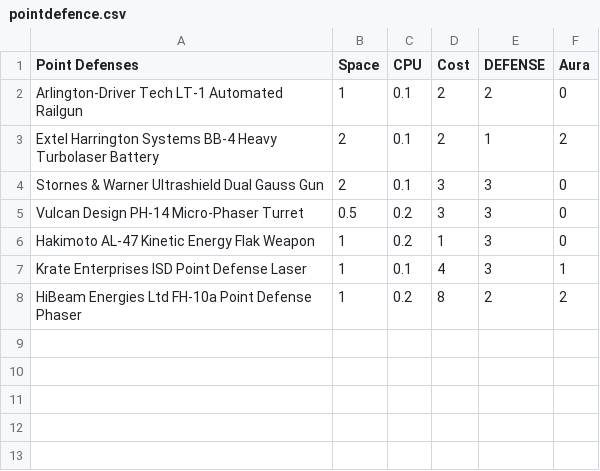
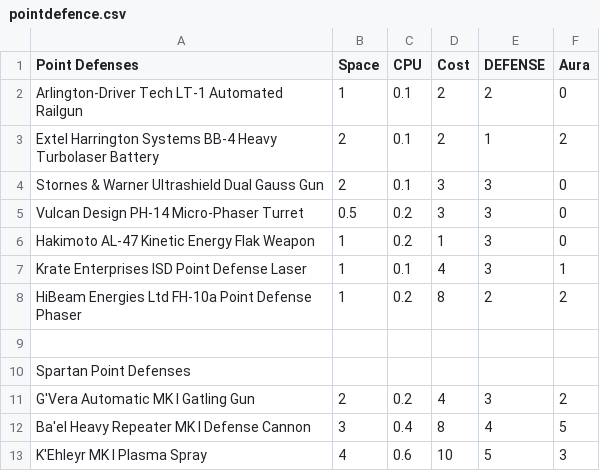
Before and after one commit to herosheets/woin-starships, a CSV file: starship_data/pointdefence.csv, drawn as a sheet; the diff names each change by its address in the sheet, - before the commit and + after, or states it on an @@ line.

Commit message:
Update pointdefence.csv

```diff
--- a/starship_data/pointdefence.csv
+++ b/starship_data/pointdefence.csv
+row 9: (empty)
+row 10: Spartan Point Defenses
+row 11: G'Vera Automatic MK I Gatling Gun | 2 | 0.2 | 4 | 3 | 2
+row 12: Ba'el Heavy Repeater MK I Defense Cannon | 3 | 0.4 | 8 | 4 | 5
+row 13: K'Ehleyr MK I Plasma Spray | 4 | 0.6 | 10 | 5 | 3
```
